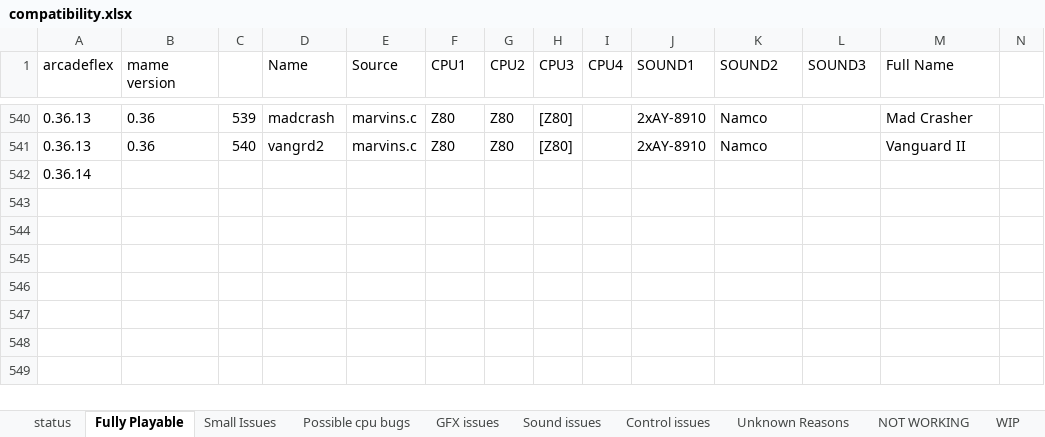
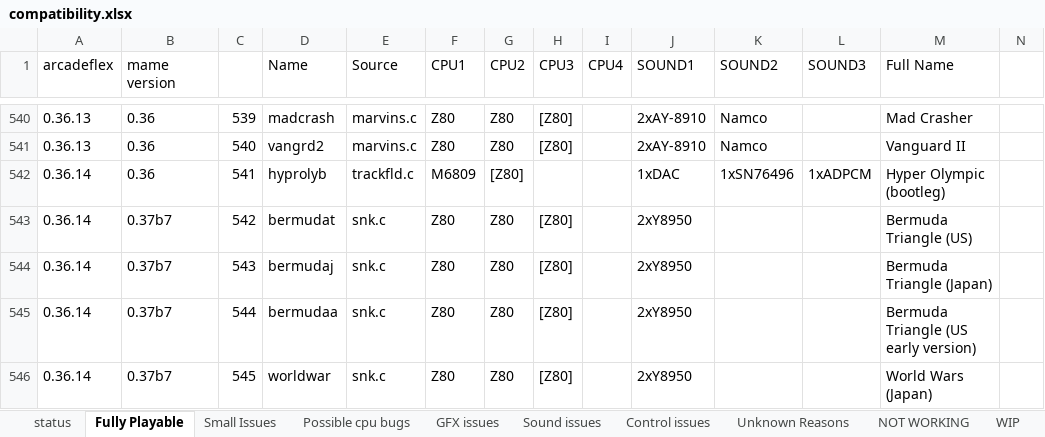
Before and after one commit to georgemoralis/arcadeflex, an Excel workbook: compatibility.xlsx, sheet Fully Playable, drawn as a sheet; only a part is shown, gaps mark what is left out; values as stored, in another font and other column widths than the file's, no borders; removed rows and columns are numbered as before the commit, all else as after; the diff names each change by its address in the sheet, - before the commit and + after, or states it on an @@ line.

Commit message:
Ported snk driver . All games appears playable now

```diff
--- a/compatibility.xlsx (sheet Fully Playable)
+++ b/compatibility.xlsx (sheet Fully Playable)
-row 542: 0.36.14
+row 542: 0.36.14 | 0.36 | 541 | hyprolyb | trackfld.c | M6809 | [Z80] |  |  | 1xDAC | 1xSN76496 | 1xADPCM | Hyper Olympic (bootleg)
+row 543: 0.36.14 | 0.37b7 | 542 | bermudat | snk.c | Z80 | Z80 | [Z80] |  | 2xY8950 |  |  | Bermuda Triangle (US)
+row 544: 0.36.14 | 0.37b7 | 543 | bermudaj | snk.c | Z80 | Z80 | [Z80] |  | 2xY8950 |  |  | Bermuda Triangle (Japan)
+row 545: 0.36.14 | 0.37b7 | 544 | bermudaa | snk.c | Z80 | Z80 | [Z80] |  | 2xY8950 |  |  | Bermuda Triangle (US early version)
+row 546: 0.36.14 | 0.37b7 | 545 | worldwar | snk.c | Z80 | Z80 | [Z80] |  | 2xY8950 |  |  | World Wars (Japan)
```
Also changed, not shown: sheet Unknown Reasons, sheet compatibility.xls, 7 other files.
